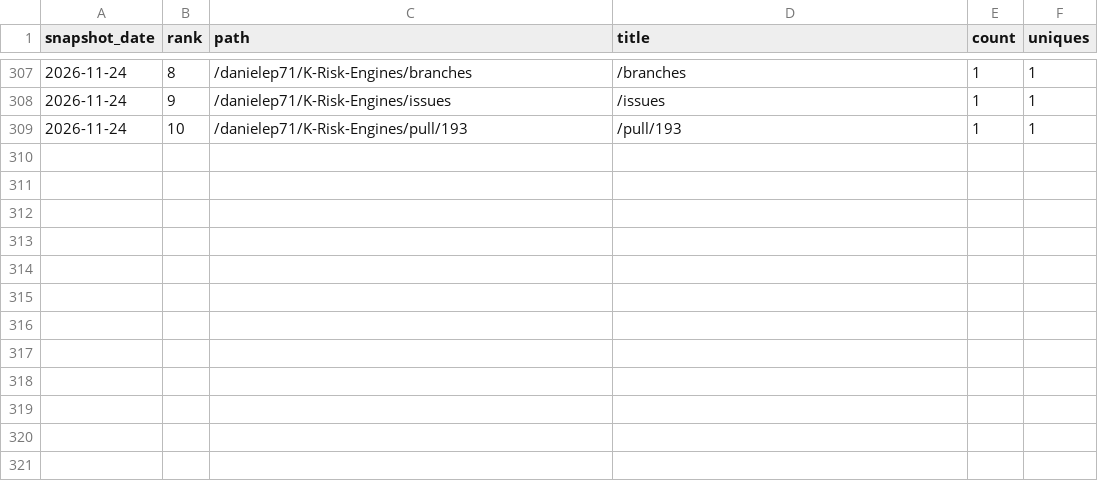
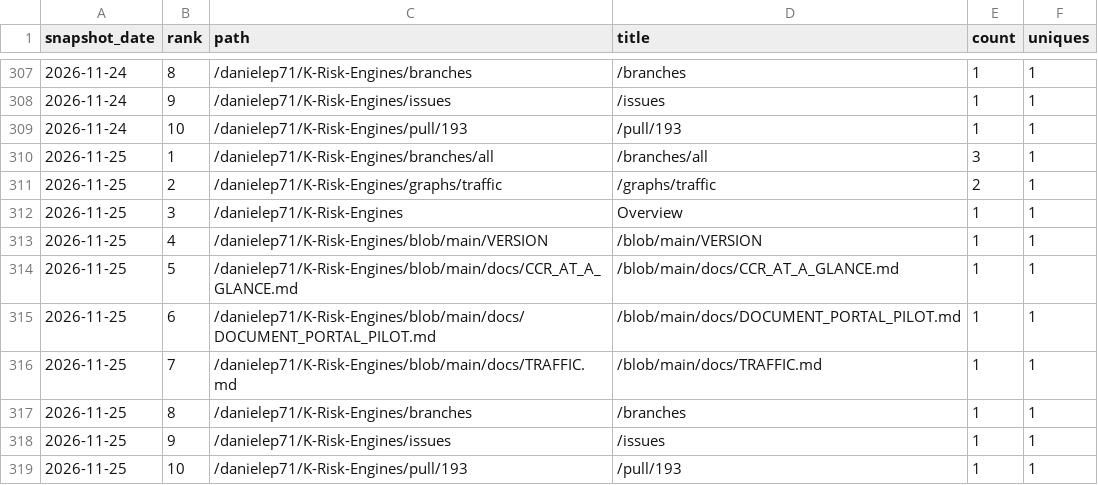
Before and after one commit to danielep71/K-Risk-Engines, a CSV file: data/popular_paths.csv, drawn as a sheet; only a part is shown, gaps mark what is left out.

```diff
--- a/data/popular_paths.csv
+++ b/data/popular_paths.csv
@@ -309 +309,11 @@ snapshot_date,rank,path,title,count,uniques
 2026-11-24,10,/danielep71/K-Risk-Engines/pull/193,/pull/193,1,1
+2026-11-25,1,/danielep71/K-Risk-Engines/branches/all,/branches/all,3,1
+2026-11-25,2,/danielep71/K-Risk-Engines/graphs/traffic,/graphs/traffic,2,1
+2026-11-25,3,/danielep71/K-Risk-Engines,Overview,1,1
+2026-11-25,4,/danielep71/K-Risk-Engines/blob/main/VERSION,/blob/main/VERSION,1,1
+2026-11-25,5,/danielep71/K-Risk-Engines/blob/main/docs/CCR_AT_A_GLANCE.md,/blob/main/docs/CCR_AT_A_GLANCE.md,1,1
+2026-11-25,6,/danielep71/K-Risk-Engines/blob/main/docs/DOCUMENT_PORTAL_PILOT.md,/blob/main/docs/DOCUMENT_PORTAL_PILOT.md,1,1
+2026-11-25,7,/danielep71/K-Risk-Engines/blob/main/docs/TRAFFIC.md,/blob/main/docs/TRAFFIC.md,1,1
+2026-11-25,8,/danielep71/K-Risk-Engines/branches,/branches,1,1
+2026-11-25,9,/danielep71/K-Risk-Engines/issues,/issues,1,1
+2026-11-25,10,/danielep71/K-Risk-Engines/pull/193,/pull/193,1,1
```
Also changed, not shown: data/referrers.csv, data/traffic.csv, 2 other files.
